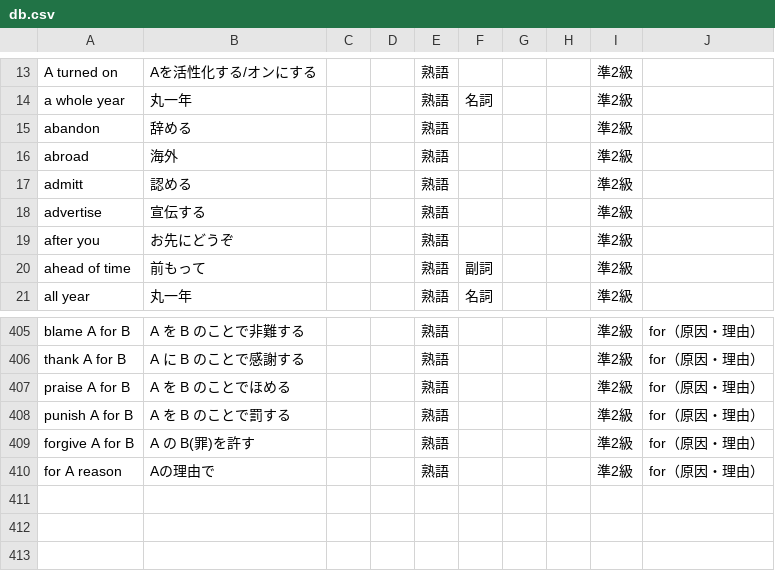
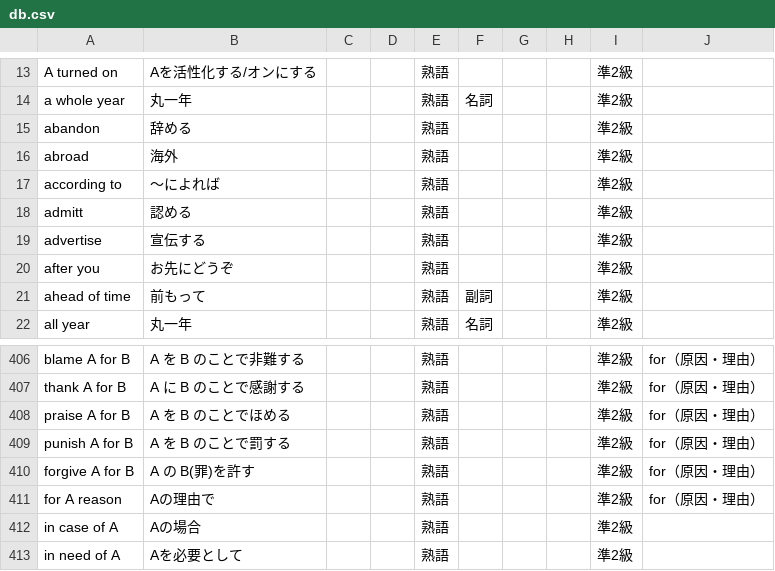
Before and after one commit to nishizumi-lab/sample, a CSV file: application/english/dictionary/assets/csv/db.csv, drawn as a sheet; only a part is shown, gaps mark what is left out.

Commit message:
Update db.csv

```diff
--- a/application/english/dictionary/assets/csv/db.csv
+++ b/application/english/dictionary/assets/csv/db.csv
@@ -16,2 +16,3 @@ abandon,辞める,,,熟語,,,,準2級,
 abroad,海外,,,熟語,,,,準2級,
+according to,～によれば,,,熟語,,,,準2級,
 admitt,認める,,,熟語,,,,準2級,
@@ -410 +411,3 @@ forgive A for B,A の B(罪)を許す,,,熟語,,,,準2級,for（原因・理由
 for A reason,Aの理由で,,,熟語,,,,準2級,for（原因・理由）
+in case of A,Aの場合,,,熟語,,,,準2級,
+in need of A,Aを必要として,,,熟語,,,,準2級,
```
